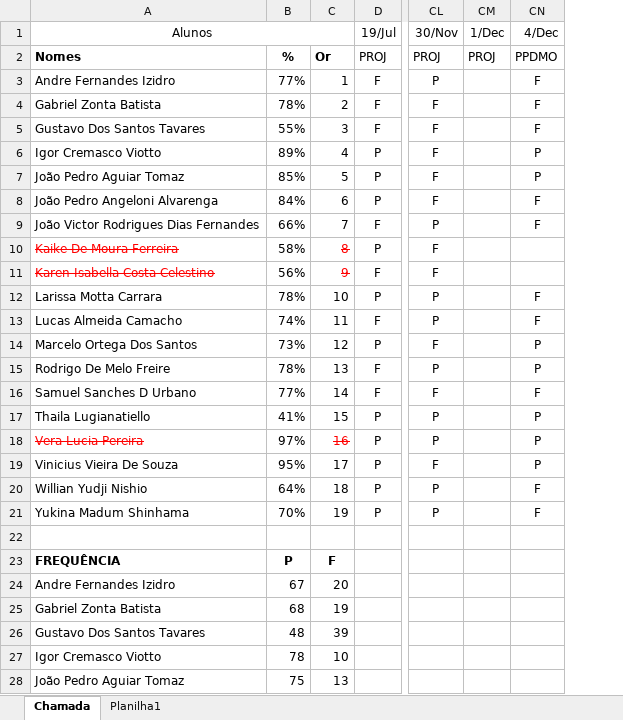
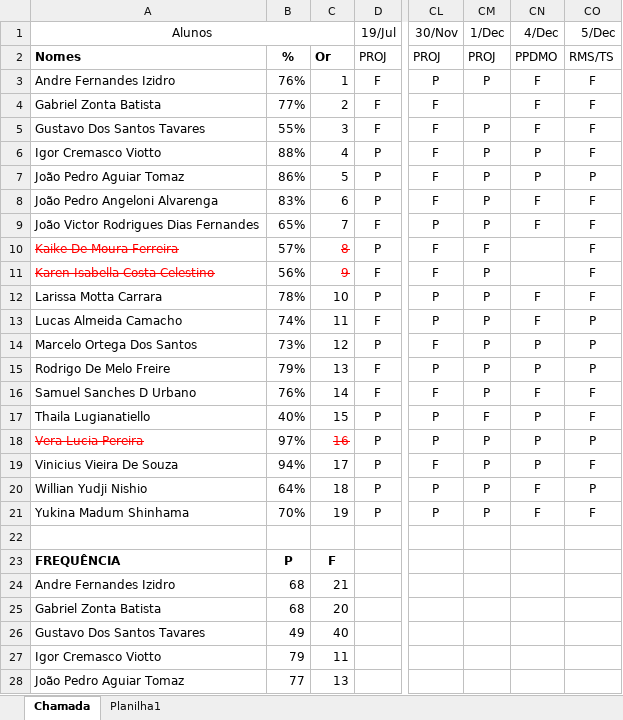
Before and after one commit to wellifabio/senai2023, an Excel workbook: 3des/frequencia.xlsx, sheet Chamada, drawn as a sheet; only a part is shown, gaps mark what is left out; values as stored, in another font and other column widths than the file's, no borders; conditional formats not drawn; the diff covers the shown part only; the diff names each change by its address in the sheet, - before the commit and + after, or states it on an @@ line.

Commit message:
freq

```diff
--- a/3des/frequencia.xlsx (sheet Chamada)
+++ b/3des/frequencia.xlsx (sheet Chamada)
+column CO (5/Dec), rows 2-21: RMS/TS | F | F | F | F | P | F | F | F | F | F | P | P | P | F | F | P | F | P | F
-B3: 77%
+B3: 76%
-CM3 (1/Dec): (empty)
+CM3 (1/Dec): P
-B4: 78%
+B4: 77%
-CM5:CM9 (1/Dec): (empty)
+CM5:CM9 (1/Dec): P
-B6: 89%
+B6: 88%
-B7: 85%
+B7: 86%
-B8: 84%
+B8: 83%
-B9: 66%
+B9: 65%
-B10: 58%
+B10: 57%
-CM10 (1/Dec): (empty)
+CM10 (1/Dec): F
-CM11:CM16 (1/Dec): (empty)
+CM11:CM16 (1/Dec): P
-B15: 78%
+B15: 79%
-B16: 77%
+B16: 76%
-B17: 41%
+B17: 40%
-CM17 (1/Dec): (empty)
+CM17 (1/Dec): F
-CM18:CM21 (1/Dec): (empty)
+CM18:CM21 (1/Dec): P
-B19: 95%
+B19: 94%
-B24: 67
+B24: 68
-C24: 20
+C24: 21
-C25: 19
+C25: 20
-B26: 48
+B26: 49
-C26: 39
+C26: 40
-B27: 78
+B27: 79
-C27: 10
+C27: 11
-B28: 75
+B28: 77
```
Also changed, not shown: 21 edited cells elsewhere in this sheet.
